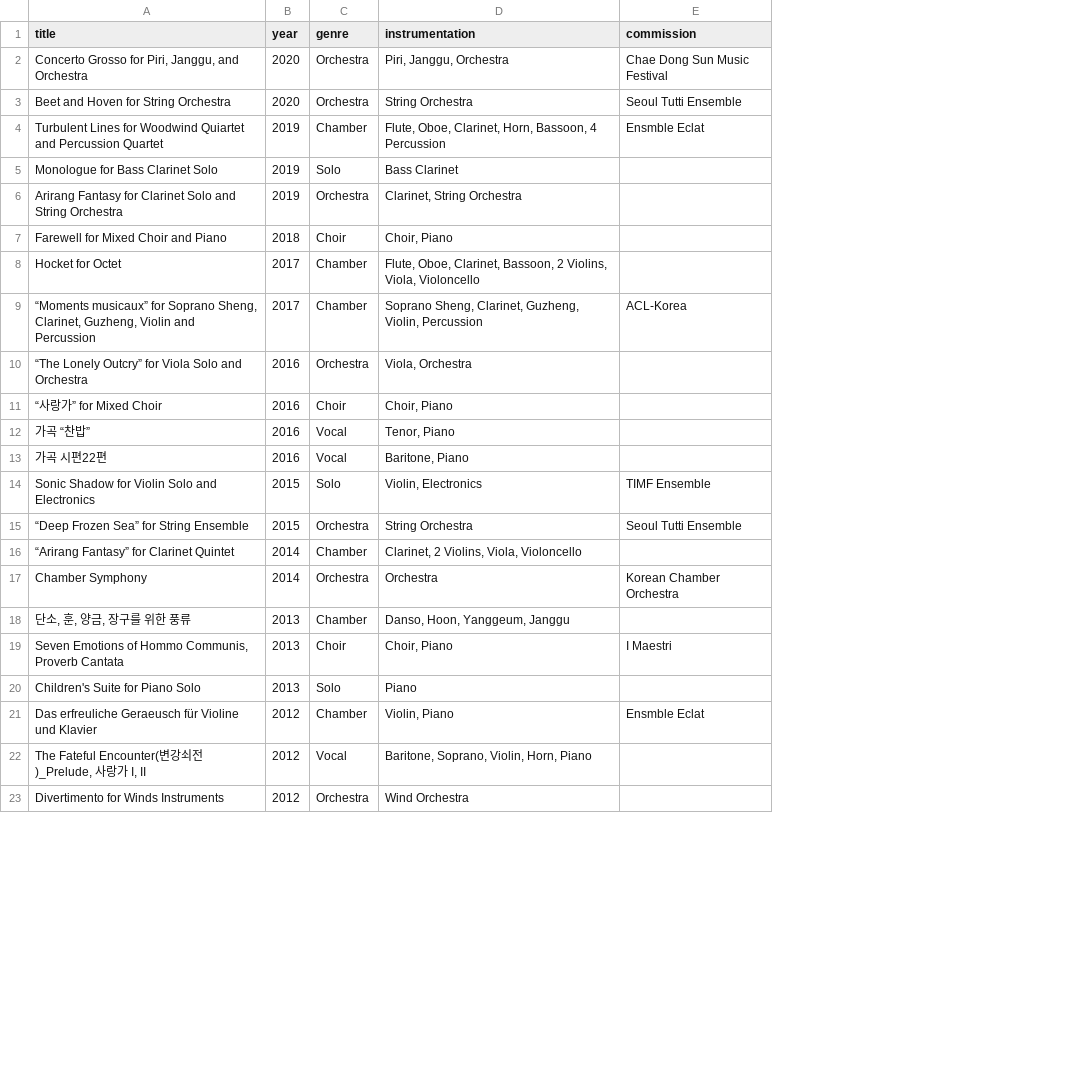
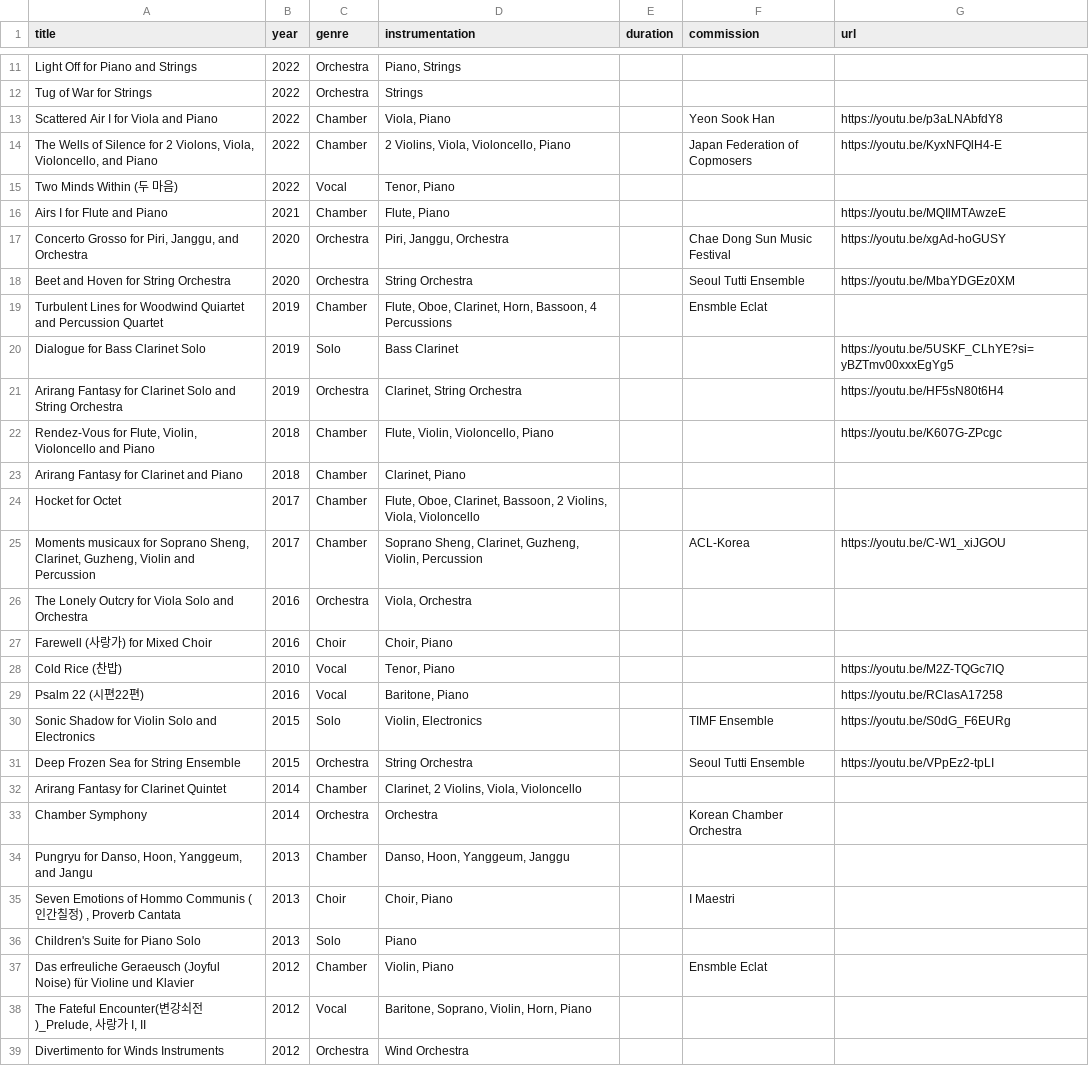
Before and after one commit to sjchung70/sjchung70.github.io, a TSV file: data/works.tsv, drawn as a sheet; only a part is shown, gaps mark what is left out; removed rows and columns are numbered as before the commit, all else as after; the diff covers the shown part only; the diff names each change by its address in the sheet, - before the commit and + after, or states it on an @@ line.

Commit message:
Update works catalogue from latest Excel list

```diff
--- a/data/works.tsv
+++ b/data/works.tsv
+column E (duration), empty
+column G (url), rows 17-21: https://youtu.be/xgAd-hoGUSY | https://youtu.be/MbaYDGEz0XM |  | https://youtu.be/5USKF_CLhYE?si=yBZTmv00xxxEgYg5 | https://youtu.be/HF5sN80t6H4; rows 25-31: https://youtu.be/C-W1_xiJGOU |  |  | https://youtu.be/M2Z-TQGc7lQ | https://youtu.be/RClasA17258 | https://youtu.be/S0dG_F6EURg | https://youtu.be/VPpEz2-tpLI
+row 11: Light Off for Piano and Strings | 2022 | Orchestra | Piano, Strings
+row 12: Tug of War for Strings | 2022 | Orchestra | Strings
+row 13: Scattered Air I for Viola and Piano | 2022 | Chamber | Viola, Piano |  | Yeon Sook Han | https://youtu.be/p3aLNAbfdY8
+row 14: The Wells of Silence for 2 Violons, Viola, Violoncello, and Piano | 2022 | Chamber | 2 Violins, Viola, Violoncello, Piano |  | Japan Federation of Copmosers | https://youtu.be/KyxNFQlH4-E
+row 15: Two Minds Within (두 마음) | 2022 | Vocal | Tenor, Piano
+row 16: Airs I for Flute and Piano | 2021 | Chamber | Flute, Piano |  |  | https://youtu.be/MQIlMTAwzeE
-D19 (instrumentation): …Bassoon, 4 Percussion
+D19 (instrumentation): …Bassoon, 4 Percussions
-A20 (title): Monologue for Bass Clarinet Solo
+A20 (title): Dialogue for Bass Clarinet Solo
-row 7: Farewell for Mixed Choir and Piano | 2018 | Choir | Choir, Piano
+row 22: Rendez-Vous for Flute, Violin, Violoncello and Piano | 2018 | Chamber | Flute, Violin, Violoncello, Piano |  |  | https://youtu.be/K607G-ZPcgc
+row 23: Arirang Fantasy for Clarinet and Piano | 2018 | Chamber | Clarinet, Piano
-A25 (title): “Moments musicaux” for Soprano…
+A25 (title): Moments musicaux for Soprano…
-A26 (title): “The Lonely Outcry” for Viola…
+A26 (title): The Lonely Outcry for Viola…
-A27 (title): “사랑가” for Mixed Choir
+A27 (title): Farewell (사랑가) for Mixed Choir
-A28 (title): 가곡 “찬밥”
+A28 (title): Cold Rice (찬밥)
-B28 (year): 2016
+B28 (year): 2010
-A29 (title): 가곡 시편22편
+A29 (title): Psalm 22 (시편22편)
-A31 (title): “Deep Frozen Sea” for String Ensemble
+A31 (title): Deep Frozen Sea for String Ensemble
-A32 (title): “Arirang Fantasy” for Clarinet Quintet
+A32 (title): Arirang Fantasy for Clarinet Quintet
-A34 (title): 단소, 훈, 양금, 장구를 위한 풍류
+A34 (title): Pungryu for Danso, Hoon, Yanggeum, and Jangu
-A35 (title): …of Hommo Communis, Proverb Cantata
+A35 (title): …of Hommo Communis (인간칠정) , Proverb Cantata
-A37 (title): …erfreuliche Geraeusch für Violine…
+A37 (title): …erfreuliche Geraeusch (Joyful Noise) für Violine…
```
Also changed, not shown: 12 added rows, 2 removed rows and 7 edited cells elsewhere in this file.
